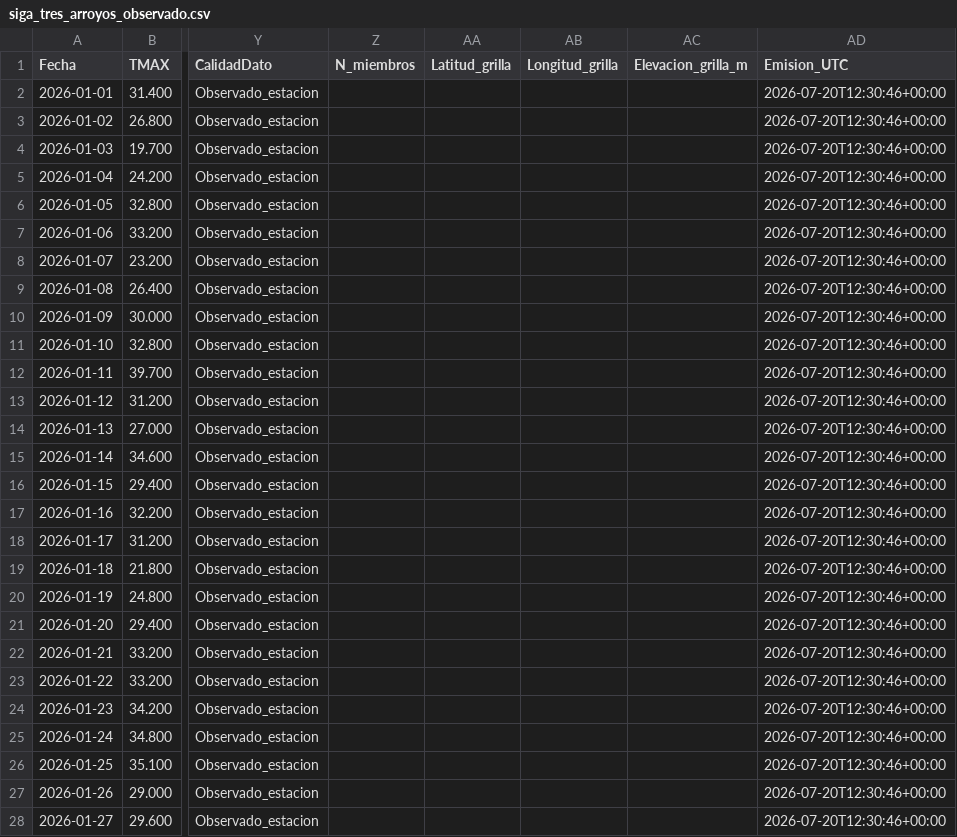
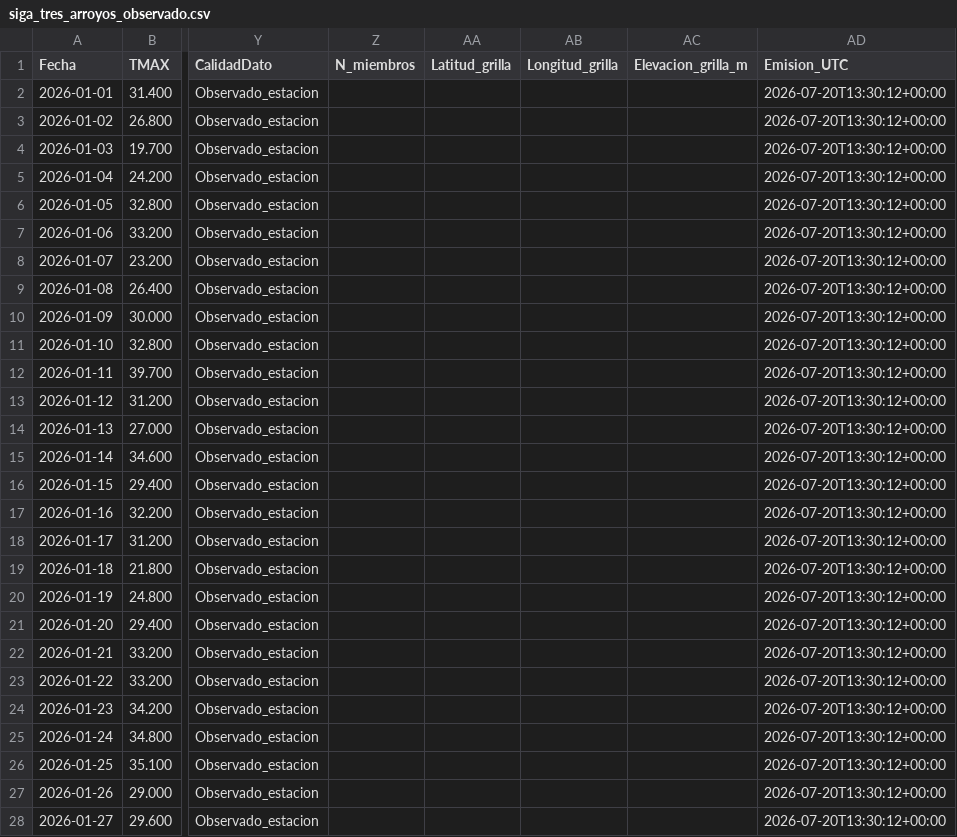
Before and after one commit to PREDWEEM/loliumTA_2026, a CSV file: data/siga_tres_arroyos_observado.csv, drawn as a sheet; only a part is shown, gaps mark what is left out; the diff covers the shown part only; the diff names each change by its address in the sheet, - before the commit and + after, or states it on an @@ line.

```diff
--- a/data/siga_tres_arroyos_observado.csv
+++ b/data/siga_tres_arroyos_observado.csv
-AD2:AD28 (Emision_UTC): 2026-07-20T12:30:46+00:00
+AD2:AD28 (Emision_UTC): 2026-07-20T13:30:12+00:00
```
Also changed, not shown: 171 edited cells elsewhere in this file, meteo_daily.csv, 2 other files.
